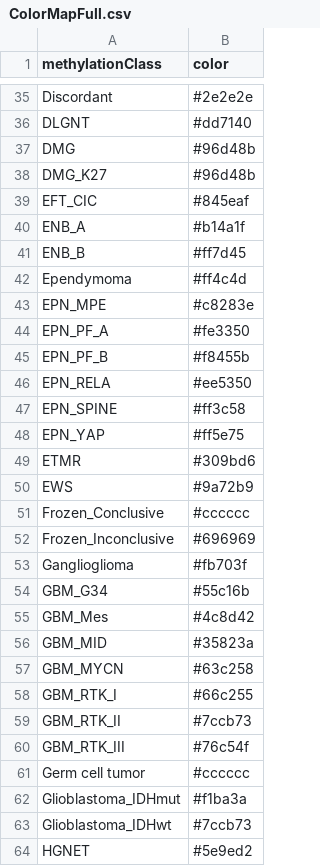
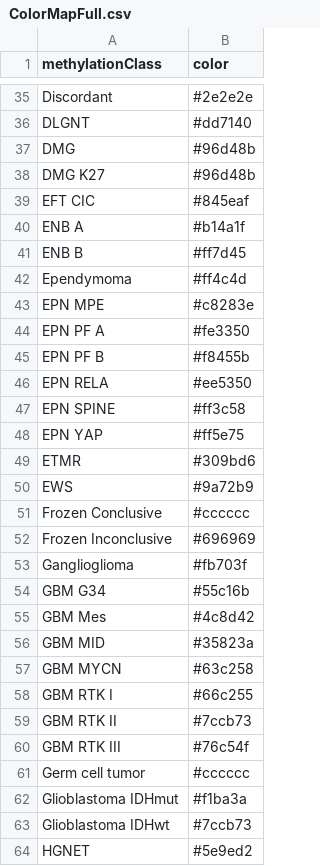
Before and after one commit to SkabbiVML/NDMA-paper, a CSV file: ColorMapFull.csv, drawn as a sheet; only a part is shown, gaps mark what is left out; the diff covers the shown part only.

```diff
--- a/ColorMapFull.csv
+++ b/ColorMapFull.csv
@@ -37,28 +37,28 @@ DLGNT,#dd7140
 DMG,#96d48b
-DMG_K27,#96d48b
-EFT_CIC,#845eaf
-ENB_A,#b14a1f
-ENB_B,#ff7d45
+DMG K27,#96d48b
+EFT CIC,#845eaf
+ENB A,#b14a1f
+ENB B,#ff7d45
 Ependymoma,#ff4c4d
-EPN_MPE,#c8283e
-EPN_PF_A,#fe3350
-EPN_PF_B,#f8455b
-EPN_RELA,#ee5350
-EPN_SPINE,#ff3c58
-EPN_YAP,#ff5e75
+EPN MPE,#c8283e
+EPN PF A,#fe3350
+EPN PF B,#f8455b
+EPN RELA,#ee5350
+EPN SPINE,#ff3c58
+EPN YAP,#ff5e75
 ETMR,#309bd6
 EWS,#9a72b9
-Frozen_Conclusive,#cccccc
-Frozen_Inconclusive,#696969
+Frozen Conclusive,#cccccc
+Frozen Inconclusive,#696969
 Ganglioglioma,#fb703f
-GBM_G34,#55c16b
-GBM_Mes,#4c8d42
-GBM_MID,#35823a
-GBM_MYCN,#63c258
-GBM_RTK_I,#66c255
-GBM_RTK_II,#7ccb73
-GBM_RTK_III,#76c54f
+GBM G34,#55c16b
+GBM Mes,#4c8d42
+GBM MID,#35823a
+GBM MYCN,#63c258
+GBM RTK I,#66c255
+GBM RTK II,#7ccb73
+GBM RTK III,#76c54f
 Germ cell tumor,#cccccc
-Glioblastoma_IDHmut,#f1ba3a
-Glioblastoma_IDHwt,#7ccb73
+Glioblastoma IDHmut,#f1ba3a
+Glioblastoma IDHwt,#7ccb73
 HGNET,#5e9ed2
```
Also changed, not shown: 73 edited cells elsewhere in this file, FULL_Nanopore_Final.csv, Seqstats.csv, 1 other file.
